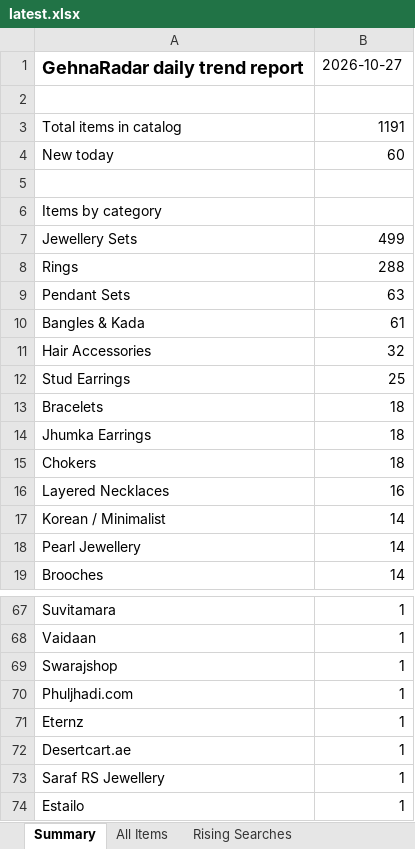
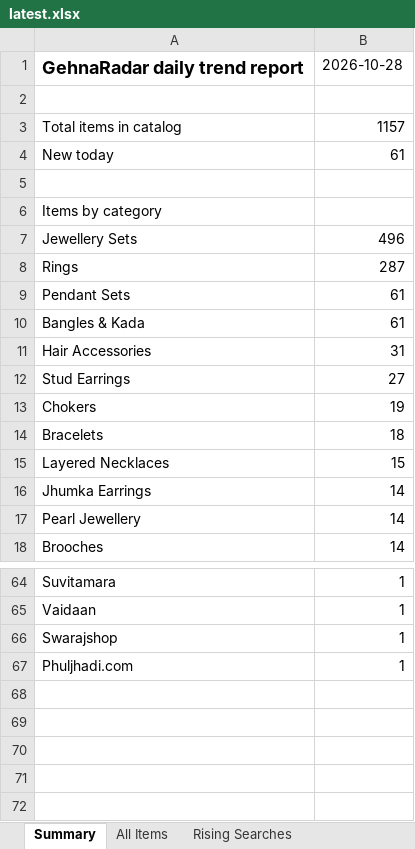
Before and after one commit to PRATS7878/gehnaradar_Updated, an Excel workbook: output/latest.xlsx, sheet Summary, drawn as a sheet; only a part is shown, gaps mark what is left out; values as stored, in another font and other column widths than the file's, no borders; removed rows and columns are numbered as before the commit, all else as after; the diff covers the shown part only; the diff names each change by its address in the sheet, - before the commit and + after, or states it on an @@ line.

```diff
--- a/output/latest.xlsx (sheet Summary)
+++ b/output/latest.xlsx (sheet Summary)
-B1: 2026-10-27
+B1: 2026-10-28
-B3: 1191
+B3: 1157
-B4: 60
+B4: 61
-B7: 499
+B7: 496
-B8: 288
+B8: 287
-B9: 63
+B9: 61
-B11: 32
+B11: 31
-B12: 25
+B12: 27
+row 13: Chokers | 19
-row 14: Jhumka Earrings | 18
-row 15: Chokers | 18
-B15: 16
+B15: 15
-A16: Korean / Minimalist
+A16: Jhumka Earrings
-row 71: Eternz | 1
-row 72: Desertcart.ae | 1
-row 73: Saraf RS Jewellery | 1
-row 74: Estailo | 1
```
Also changed, not shown: 9 added rows, 11 removed rows and 7 edited cells elsewhere in this sheet, sheet All Items, 3 other files.
